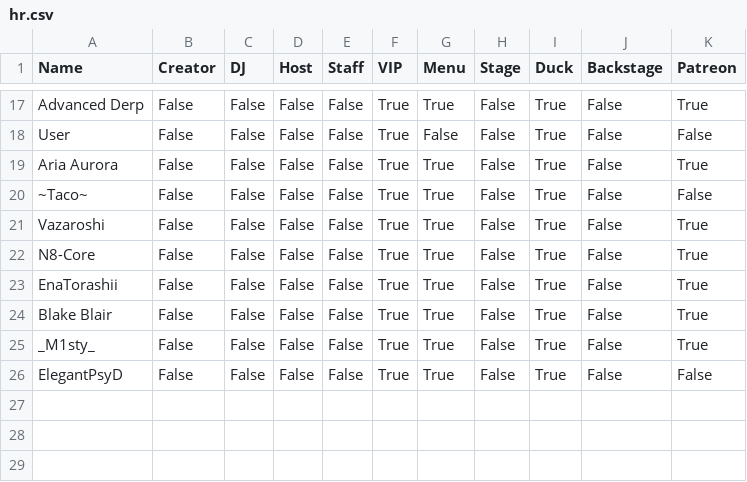
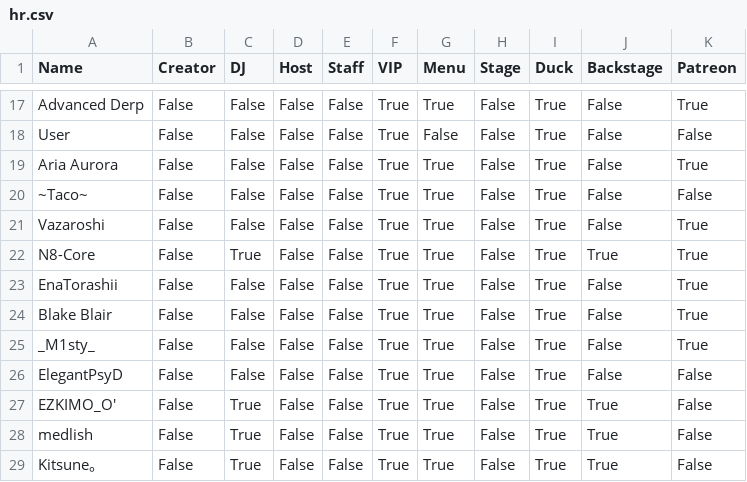
Before and after one commit to 4liceD/4liceD.github.io, a CSV file: hr.csv, drawn as a sheet; only a part is shown, gaps mark what is left out.

Commit message:
Update hr.csv

```diff
--- a/hr.csv
+++ b/hr.csv
@@ -21,3 +21,3 @@ Aria Aurora,False,False,False,False,True,True,False,True,False,True
 Vazaroshi,False,False,False,False,True,True,False,True,False,True
-N8-Core,False,False,False,False,True,True,False,True,False,True
+N8-Core,False,True,False,False,True,True,False,True,True,True
 EnaTorashii,False,False,False,False,True,True,False,True,False,True
@@ -26 +26,4 @@ _M1sty_,False,False,False,False,True,True,False,True,False,True
 ElegantPsyD,False,False,False,False,True,True,False,True,False,False
+EZKIMO_O',False,True,False,False,True,True,False,True,True,False
+medlish,False,True,False,False,True,True,False,True,True,False
+Kitsune。,False,True,False,False,True,True,False,True,True,False
```
